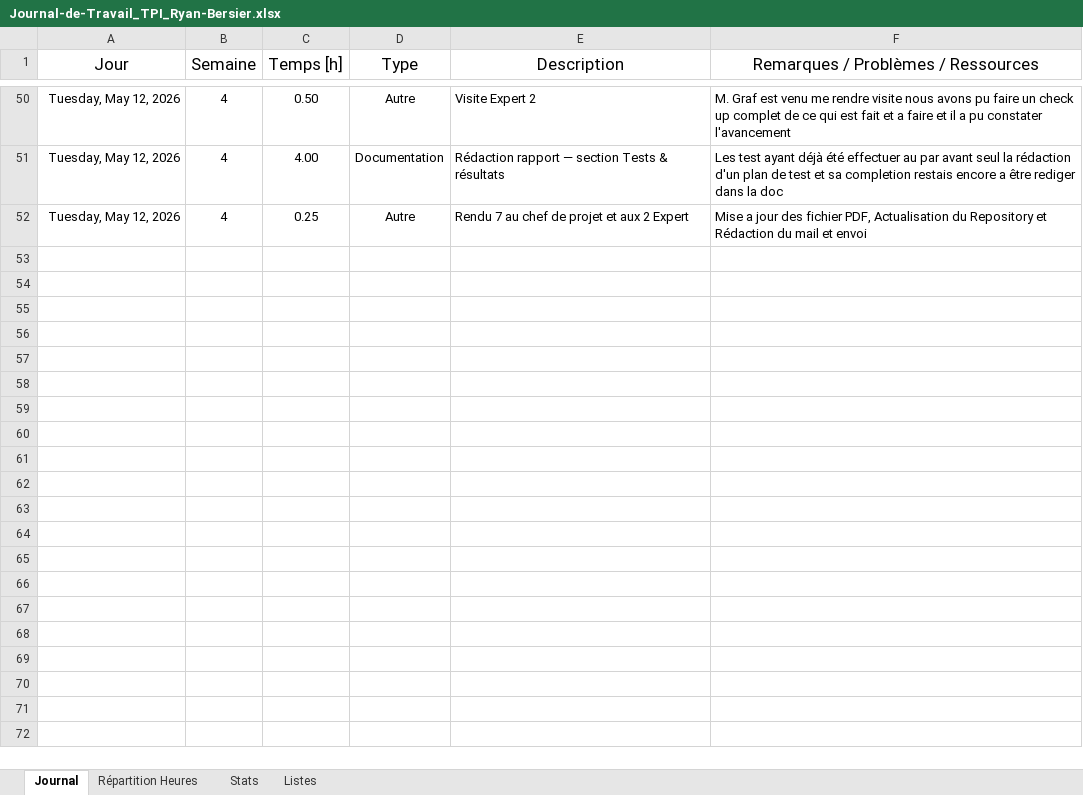
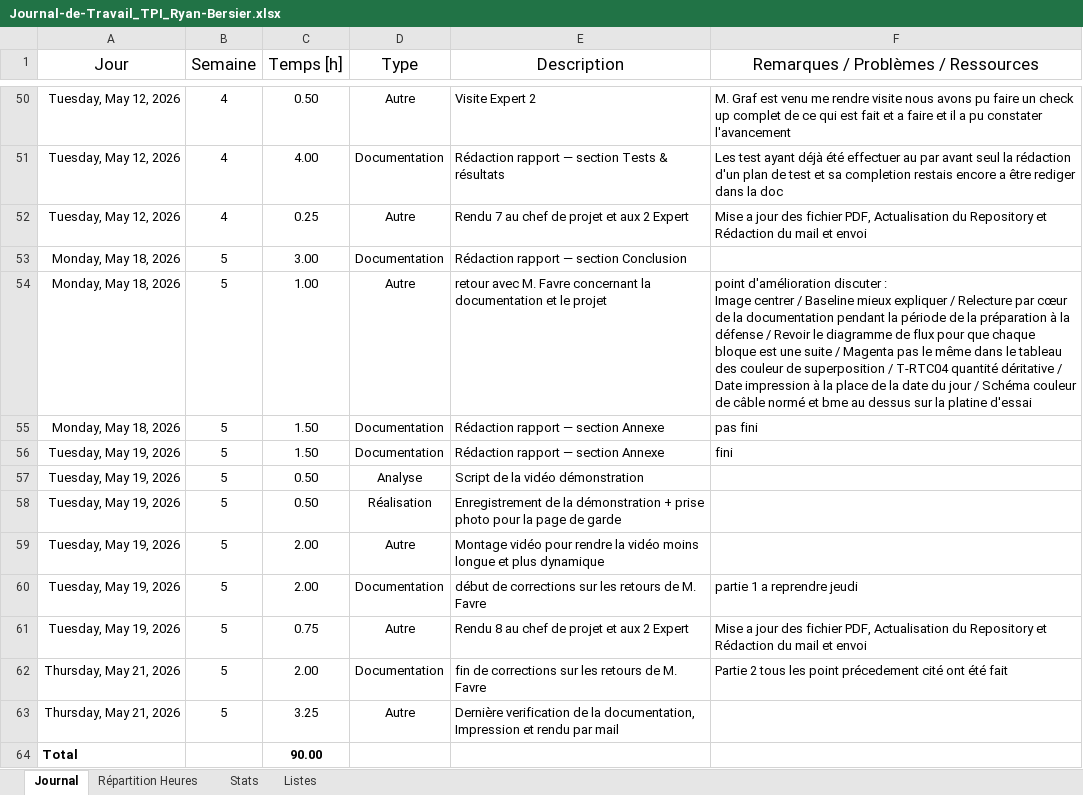
Before and after one commit to RBersier/TPI_Horloge-Led-Capteurs, an Excel workbook: Documentation/Journal-de-travail/Journal-de-Travail_TPI_Ryan-Bersier.xlsx, sheet Journal, drawn as a sheet; only a part is shown, gaps mark what is left out; values as stored, in another font and other column widths than the file's, no borders; table styles not drawn; ↵ is a line break in a cell; the diff names each change by its address in the sheet, - before the commit and + after, or states it on an @@ line.

Commit message:
update documentation with the conclusion and annex

```diff
--- a/Documentation/Journal-de-travail/Journal-de-Travail_TPI_Ryan-Bersier.xlsx (sheet Journal)
+++ b/Documentation/Journal-de-travail/Journal-de-Travail_TPI_Ryan-Bersier.xlsx (sheet Journal)
+row 53: Monday, May 18, 2026 | 5 | 3.00 | Documentation | Rédaction rapport — section Conclusion
+row 54: Monday, May 18, 2026 | 5 | 1.00 | Autre | retour avec M. Favre concernant la documentation et le projet | point d'amélioration discuter : ↵ Image centrer / Baseline mieux expliquer / Relecture par cœur de la documentation pendant la période de la préparation à la défense / Revoir le diagramme de flux pour que chaque bloque est une suite / Magenta pas le même dans le tableau des couleur de superposition / T-RTC04 quantité déritative / Date impression à la place de la date du jour / Schéma couleur de câble normé et bme au dessus sur la platine d'essai
+row 55: Monday, May 18, 2026 | 5 | 1.50 | Documentation | Rédaction rapport — section Annexe | pas fini
+row 56: Tuesday, May 19, 2026 | 5 | 1.50 | Documentation | Rédaction rapport — section Annexe | fini
+row 57: Tuesday, May 19, 2026 | 5 | 0.50 | Analyse | Script de la vidéo démonstration
+row 58: Tuesday, May 19, 2026 | 5 | 0.50 | Réalisation | Enregistrement de la démonstration + prise photo pour la page de garde
+row 59: Tuesday, May 19, 2026 | 5 | 2.00 | Autre | Montage vidéo pour rendre la vidéo moins longue et plus dynamique
+row 60: Tuesday, May 19, 2026 | 5 | 2.00 | Documentation | début de corrections sur les retours de M. Favre | partie 1 a reprendre jeudi
+row 61: Tuesday, May 19, 2026 | 5 | 0.75 | Autre | Rendu 8 au chef de projet et aux 2 Expert | Mise a jour des fichier PDF, Actualisation du Repository et Rédaction du mail et envoi
+row 62: Thursday, May 21, 2026 | 5 | 2.00 | Documentation | fin de corrections sur les retours de M. Favre | Partie 2 tous les point précedement cité ont été fait
+row 63: Thursday, May 21, 2026 | 5 | 3.25 | Autre | Dernière verification de la documentation, Impression et rendu par mail
+row 64: Total |  | 90.00
```
Also changed, not shown: sheet Stats, charts or pictures, Documentation/Planning/Planification_TPI_Ryan-Bersier.xlsx, 11 other files.
